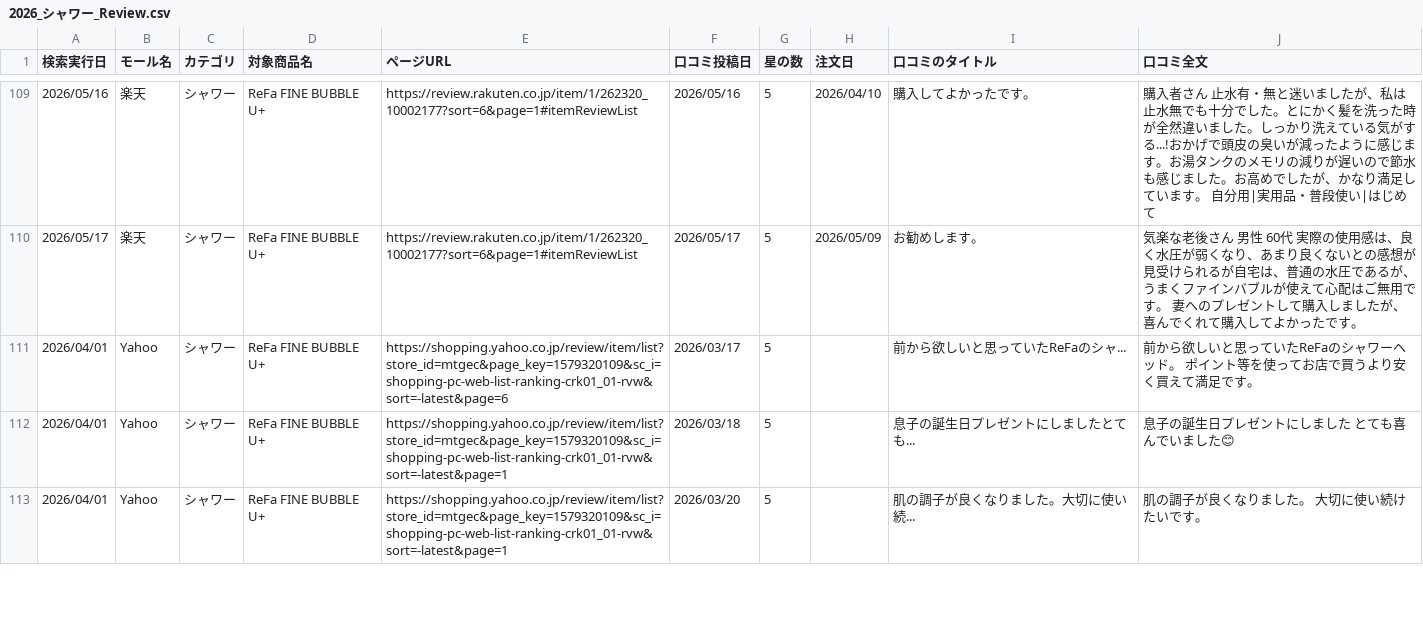
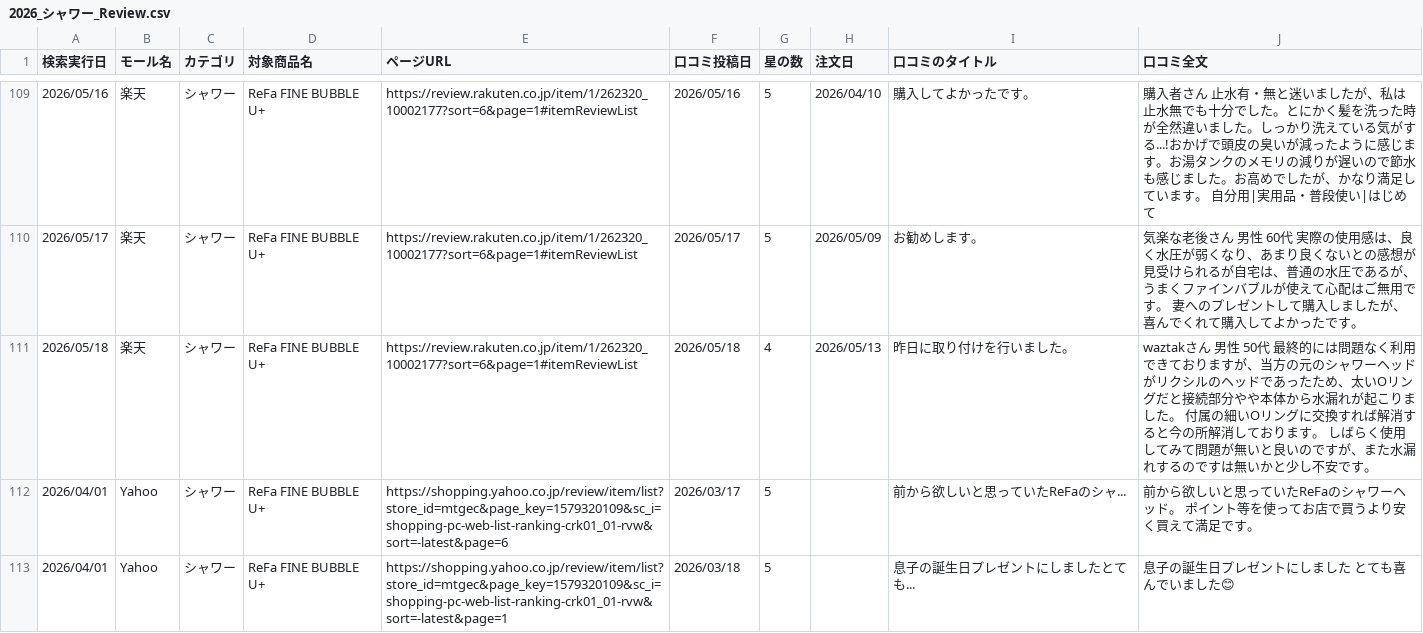
Before and after one commit to Beautech-1G/Review_scraper, a CSV file: review_csv/2026_シャワー_Review.csv, drawn as a sheet; only a part is shown, gaps mark what is left out; the shorter side is filled out with more unchanged rows.

```diff
--- a/review_csv/2026_シャワー_Review.csv
+++ b/review_csv/2026_シャワー_Review.csv
@@ -110,2 +110,3 @@
 2026/05/17,楽天,シャワー,ReFa FINE BUBBLE U+,https://review.rakuten.co.jp/item/1/262320_10002177?sort=6&page=1#itemReviewList,2026/05/17,5,2026/05/09,お勧めします。,気楽な老後さん 男性 60代 実際の使用感は、良く水圧が弱くなり、あまり良くないとの感想が見受けられるが自宅は、普通の水圧であるが、うまくファインバブルが使えて心配はご無用です。 妻へのプレゼントして購入しましたが、喜んでくれて購入してよかったです。
+2026/05/18,楽天,シャワー,ReFa FINE BUBBLE U+,https://review.rakuten.co.jp/item/1/262320_10002177?sort=6&page=1#itemReviewList,2026/05/18,4,2026/05/13,昨日に取り付けを行いました。,waztakさん 男性 50代 最終的には問題なく利用できておりますが、当方の元のシャワーヘッドがリクシルのヘッドであったため、太いOリングだと接続部分やや本体から水漏れが起こりました。 付属の細いOリングに交換すれば解消すると今の所解消しております。 しばらく使用してみて問題が無いと良いのですが、また水漏れするのですは無いかと少し不安です。
 2026/04/01,Yahoo,シャワー,ReFa FINE BUBBLE U+,https://shopping.yahoo.co.jp/review/item/list?store_id=mtgec&page_key=1579320109&sc_i=shopping-pc-web-list-ranking-crk01_01-rvw&sort=-latest&page=6,2026/03/17,5,,前から欲しいと思っていたReFaのシャ...,前から欲しいと思っていたReFaのシャワーヘッド。 ポイント等を使ってお店で買うより安く買えて満足です。
```
